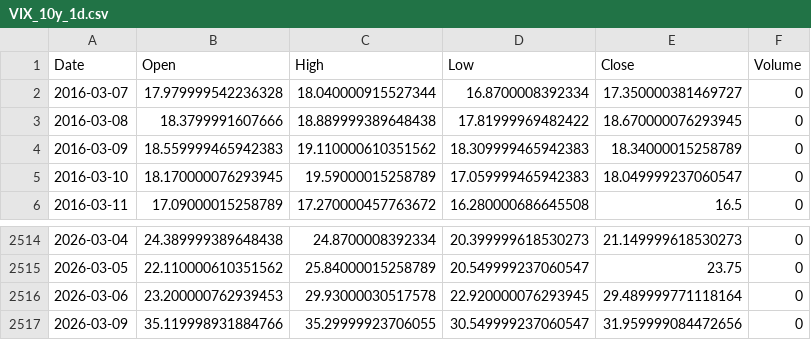
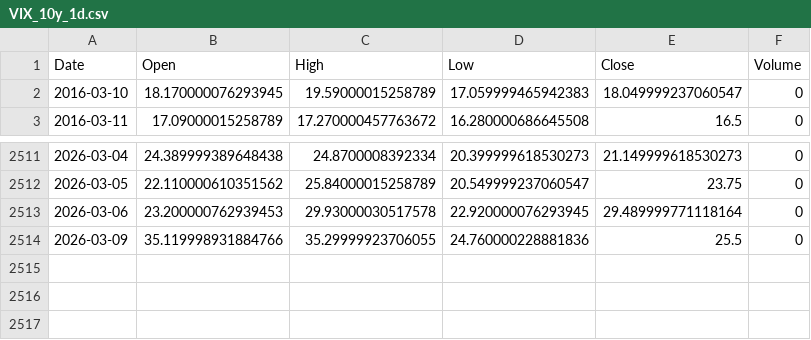
Before and after one commit to cnhjp/quant-trading-system, a CSV file: data/VIX_10y_1d.csv, drawn as a sheet; only a part is shown, gaps mark what is left out.

```diff
--- a/data/VIX_10y_1d.csv
+++ b/data/VIX_10y_1d.csv
@@ -1,5 +1,2 @@
 Date,Open,High,Low,Close,Volume
-2016-03-07,17.979999542236328,18.040000915527344,16.8700008392334,17.350000381469727,0
-2016-03-08,18.3799991607666,18.889999389648438,17.81999969482422,18.670000076293945,0
-2016-03-09,18.559999465942383,19.110000610351562,18.309999465942383,18.34000015258789,0
 2016-03-10,18.170000076293945,19.59000015258789,17.059999465942383,18.049999237060547,0
@@ -2516,2 +2513,2 @@ Date,Open,High,Low,Close,Volume
 2026-03-06,23.200000762939453,29.93000030517578,22.920000076293945,29.489999771118164,0
-2026-03-09,35.119998931884766,35.29999923706055,30.549999237060547,31.959999084472656,0
+2026-03-09,35.119998931884766,35.29999923706055,24.760000228881836,25.5,0
```
Also changed, not shown: data/510300.SS_10y_1d.csv, data/QQQ_10y_1d.csv, 1 other file.
